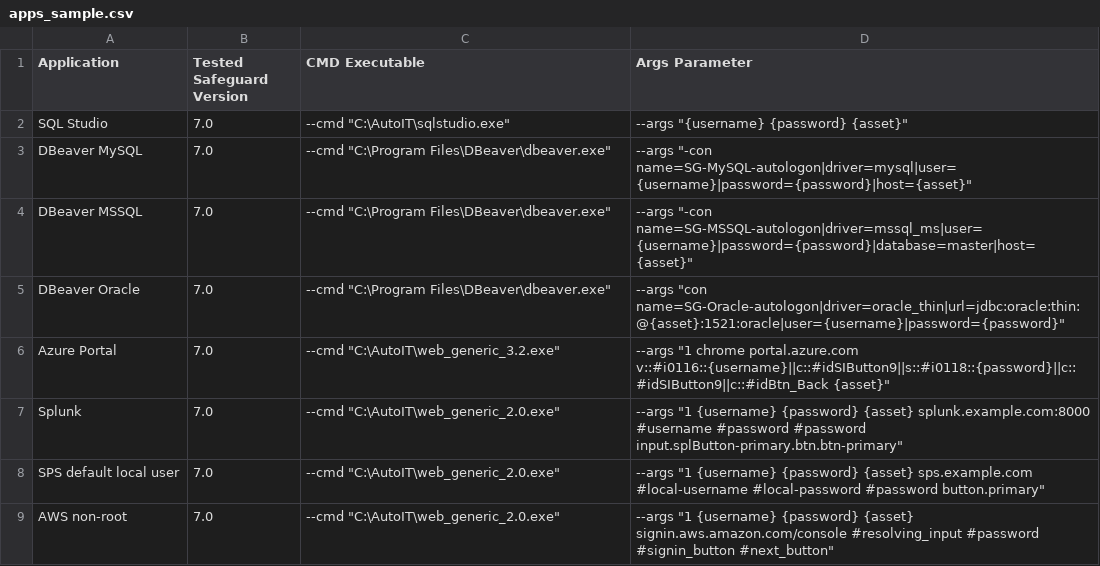
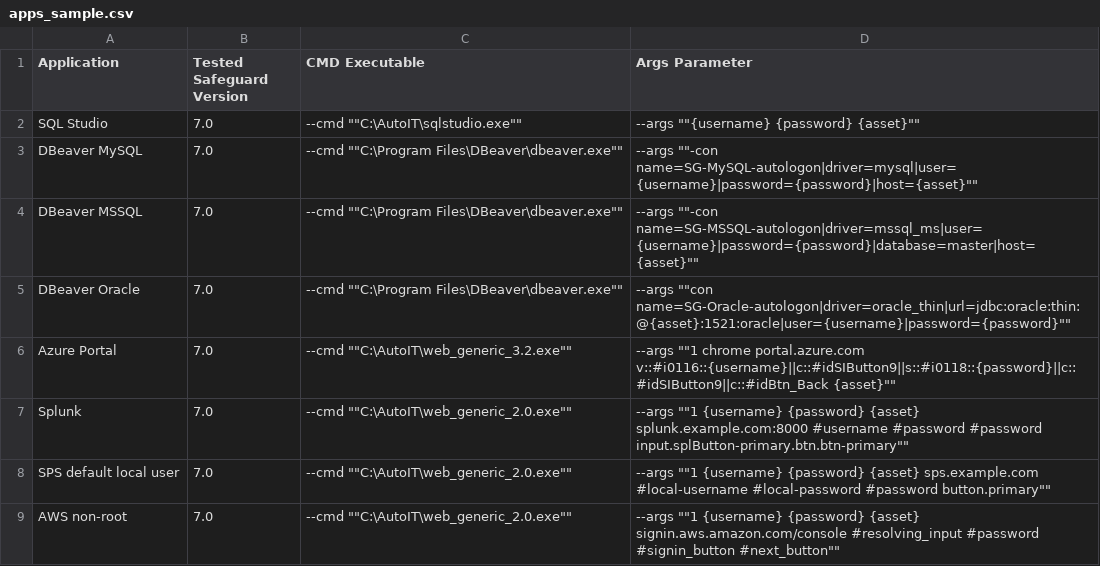
Before and after one commit to OneIdentity/SafeguardAutomation, a CSV file: RDP Applications/Command Line Examples/apps_sample.csv, drawn as a sheet.

Commit message:
Update apps_sample.csv

```diff
--- a/RDP Applications/Command Line Examples/apps_sample.csv
+++ b/RDP Applications/Command Line Examples/apps_sample.csv
@@ -1,9 +1,9 @@
 Application,Tested Safeguard Version,CMD Executable,Args Parameter
-SQL Studio,7.0,--cmd "C:\AutoIT\sqlstudio.exe",--args "{username} {password} {asset}"
-DBeaver MySQL,7.0,--cmd "C:\Program Files\DBeaver\dbeaver.exe",--args "-con name=SG-MySQL-autologon|driver=mysql|user={username}|password={password}|host={asset}"
-DBeaver MSSQL,7.0,--cmd "C:\Program Files\DBeaver\dbeaver.exe",--args "-con name=SG-MSSQL-autologon|driver=mssql_ms|user={username}|password={password}|database=master|host={asset}"
-DBeaver Oracle,7.0,--cmd "C:\Program Files\DBeaver\dbeaver.exe",--args "con name=SG-Oracle-autologon|driver=oracle_thin|url=jdbc:oracle:thin:@{asset}:1521:oracle|user={username}|password={password}"
-Azure Portal,7.0,--cmd "C:\AutoIT\web_generic_3.2.exe",--args "1 chrome portal.azure.com v::#i0116::{username}||c::#idSIButton9||s::#i0118::{password}||c::#idSIButton9||c::#idBtn_Back {asset}"
-Splunk,7.0,--cmd "C:\AutoIT\web_generic_2.0.exe",--args "1 {username} {password} {asset} splunk.example.com:8000 #username #password #password input.splButton-primary.btn.btn-primary"
-SPS default local user,7.0,--cmd "C:\AutoIT\web_generic_2.0.exe",--args "1 {username} {password} {asset} sps.example.com #local-username #local-password #password button.primary"
-AWS non-root,7.0,--cmd "C:\AutoIT\web_generic_2.0.exe",--args "1 {username} {password} {asset} signin.aws.amazon.com/console #resolving_input #password #signin_button #next_button"
+SQL Studio,7.0,--cmd ""C:\AutoIT\sqlstudio.exe"",--args ""{username} {password} {asset}""
+DBeaver MySQL,7.0,--cmd ""C:\Program Files\DBeaver\dbeaver.exe"",--args ""-con name=SG-MySQL-autologon|driver=mysql|user={username}|password={password}|host={asset}""
+DBeaver MSSQL,7.0,--cmd ""C:\Program Files\DBeaver\dbeaver.exe"",--args ""-con name=SG-MSSQL-autologon|driver=mssql_ms|user={username}|password={password}|database=master|host={asset}""
+DBeaver Oracle,7.0,--cmd ""C:\Program Files\DBeaver\dbeaver.exe"",--args ""con name=SG-Oracle-autologon|driver=oracle_thin|url=jdbc:oracle:thin:@{asset}:1521:oracle|user={username}|password={password}""
+Azure Portal,7.0,--cmd ""C:\AutoIT\web_generic_3.2.exe"",--args ""1 chrome portal.azure.com v::#i0116::{username}||c::#idSIButton9||s::#i0118::{password}||c::#idSIButton9||c::#idBtn_Back {asset}""
+Splunk,7.0,--cmd ""C:\AutoIT\web_generic_2.0.exe"",--args ""1 {username} {password} {asset} splunk.example.com:8000 #username #password #password input.splButton-primary.btn.btn-primary""
+SPS default local user,7.0,--cmd ""C:\AutoIT\web_generic_2.0.exe"",--args ""1 {username} {password} {asset} sps.example.com #local-username #local-password #password button.primary""
+AWS non-root,7.0,--cmd ""C:\AutoIT\web_generic_2.0.exe"",--args ""1 {username} {password} {asset} signin.aws.amazon.com/console #resolving_input #password #signin_button #next_button""
```
